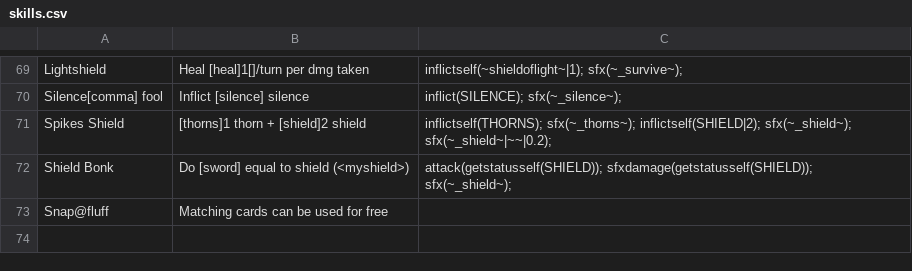
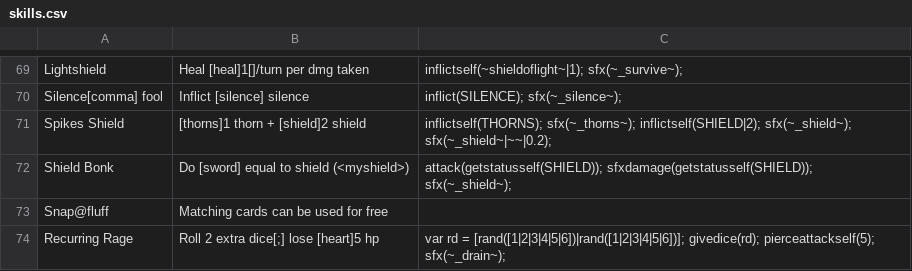
Before and after one commit to JuniorUdale/MoreFluff, a CSV file: _append/data/text/skills.csv, drawn as a sheet; only a part is shown, gaps mark what is left out.

```diff
--- a/_append/data/text/skills.csv
+++ b/_append/data/text/skills.csv
@@ -73 +73,2 @@ Shield Bonk,Do [sword] equal to shield (<myshield>),attack(getstatusself(SHIELD)
 Snap@fluff,Matching cards can be used for free,
+Recurring Rage,Roll 2 extra dice[;] lose [heart]5 hp,var rd = [rand([1|2|3|4|5|6])|rand([1|2|3|4|5|6])]; givedice(rd); pierceattackself(5); sfx(~_drain~);
```
Also changed, not shown: 1 other file.
